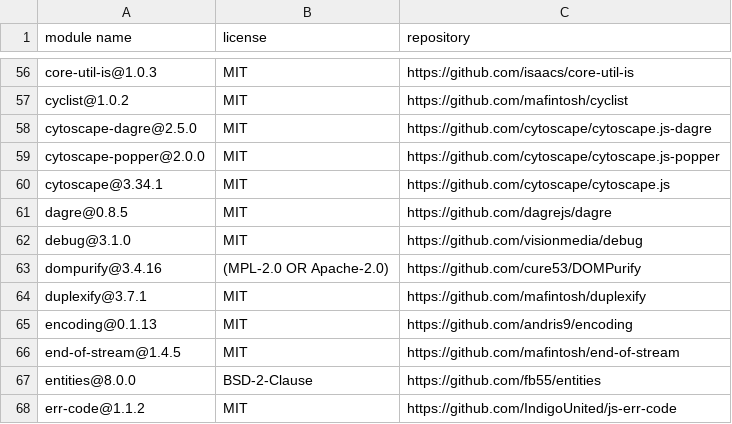
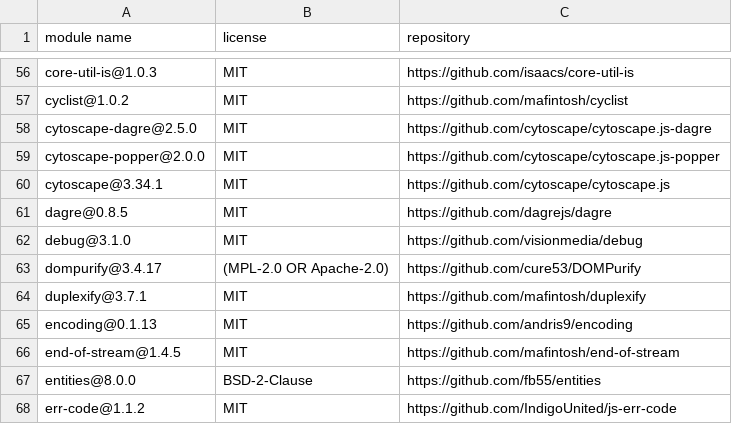
Before and after one commit to dockstore/dockstore-ui2, a CSV file: THIRD-PARTY-LICENSES.csv, drawn as a sheet; only a part is shown, gaps mark what is left out.

```diff
--- a/THIRD-PARTY-LICENSES.csv
+++ b/THIRD-PARTY-LICENSES.csv
@@ -62,3 +62,3 @@
 "debug@3.1.0","MIT","https://github.com/visionmedia/debug"
-"dompurify@3.4.16","(MPL-2.0 OR Apache-2.0)","https://github.com/cure53/DOMPurify"
+"dompurify@3.4.17","(MPL-2.0 OR Apache-2.0)","https://github.com/cure53/DOMPurify"
 "duplexify@3.7.1","MIT","https://github.com/mafintosh/duplexify"
```
